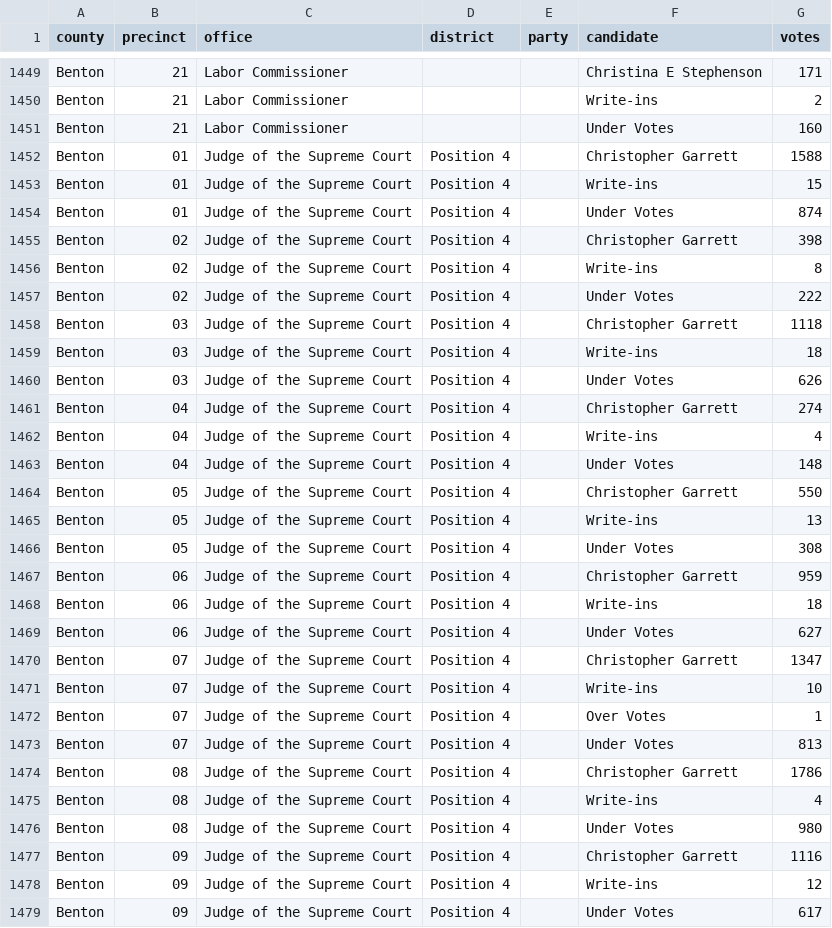
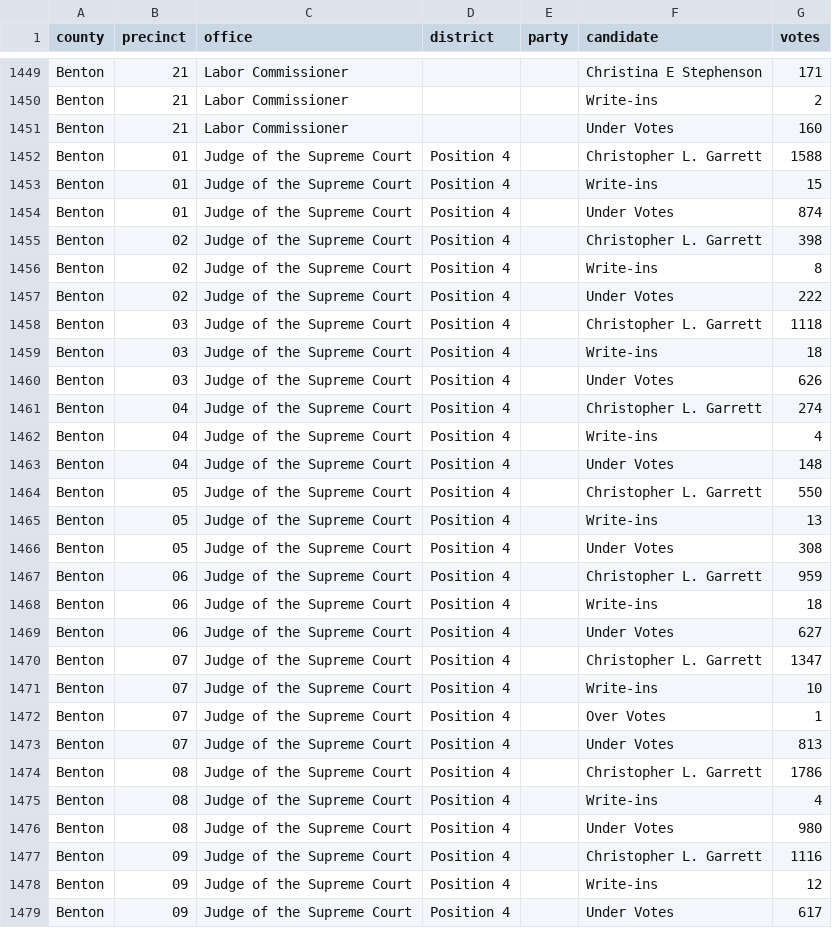
Before and after one commit to openelections/openelections-data-or, a CSV file: 2026/counties/20260519__or__primary__benton__precinct.csv, drawn as a sheet; only a part is shown, gaps mark what is left out; the diff covers the shown part only.

```diff
--- a/2026/counties/20260519__or__primary__benton__precinct.csv
+++ b/2026/counties/20260519__or__primary__benton__precinct.csv
@@ -1451,21 +1451,21 @@ Benton,21,Labor Commissioner,,,Write-ins,2
 Benton,21,Labor Commissioner,,,Under Votes,160
-Benton,01,Judge of the Supreme Court,Position 4,,Christopher Garrett,1588
+Benton,01,Judge of the Supreme Court,Position 4,,Christopher L. Garrett,1588
 Benton,01,Judge of the Supreme Court,Position 4,,Write-ins,15
 Benton,01,Judge of the Supreme Court,Position 4,,Under Votes,874
-Benton,02,Judge of the Supreme Court,Position 4,,Christopher Garrett,398
+Benton,02,Judge of the Supreme Court,Position 4,,Christopher L. Garrett,398
 Benton,02,Judge of the Supreme Court,Position 4,,Write-ins,8
 Benton,02,Judge of the Supreme Court,Position 4,,Under Votes,222
-Benton,03,Judge of the Supreme Court,Position 4,,Christopher Garrett,1118
+Benton,03,Judge of the Supreme Court,Position 4,,Christopher L. Garrett,1118
 Benton,03,Judge of the Supreme Court,Position 4,,Write-ins,18
 Benton,03,Judge of the Supreme Court,Position 4,,Under Votes,626
-Benton,04,Judge of the Supreme Court,Position 4,,Christopher Garrett,274
+Benton,04,Judge of the Supreme Court,Position 4,,Christopher L. Garrett,274
 Benton,04,Judge of the Supreme Court,Position 4,,Write-ins,4
 Benton,04,Judge of the Supreme Court,Position 4,,Under Votes,148
-Benton,05,Judge of the Supreme Court,Position 4,,Christopher Garrett,550
+Benton,05,Judge of the Supreme Court,Position 4,,Christopher L. Garrett,550
 Benton,05,Judge of the Supreme Court,Position 4,,Write-ins,13
 Benton,05,Judge of the Supreme Court,Position 4,,Under Votes,308
-Benton,06,Judge of the Supreme Court,Position 4,,Christopher Garrett,959
+Benton,06,Judge of the Supreme Court,Position 4,,Christopher L. Garrett,959
 Benton,06,Judge of the Supreme Court,Position 4,,Write-ins,18
 Benton,06,Judge of the Supreme Court,Position 4,,Under Votes,627
-Benton,07,Judge of the Supreme Court,Position 4,,Christopher Garrett,1347
+Benton,07,Judge of the Supreme Court,Position 4,,Christopher L. Garrett,1347
 Benton,07,Judge of the Supreme Court,Position 4,,Write-ins,10
@@ -1473,6 +1473,6 @@ Benton,07,Judge of the Supreme Court,Position 4,,Over Votes,1
 Benton,07,Judge of the Supreme Court,Position 4,,Under Votes,813
-Benton,08,Judge of the Supreme Court,Position 4,,Christopher Garrett,1786
+Benton,08,Judge of the Supreme Court,Position 4,,Christopher L. Garrett,1786
 Benton,08,Judge of the Supreme Court,Position 4,,Write-ins,4
 Benton,08,Judge of the Supreme Court,Position 4,,Under Votes,980
-Benton,09,Judge of the Supreme Court,Position 4,,Christopher Garrett,1116
+Benton,09,Judge of the Supreme Court,Position 4,,Christopher L. Garrett,1116
 Benton,09,Judge of the Supreme Court,Position 4,,Write-ins,12
```
Also changed, not shown: 54 edited cells elsewhere in this file, 2026/counties/20260519__or__primary__baker__precinct.csv, 2026/counties/20260519__or__primary__harney__precinct.csv, 3 other files.
